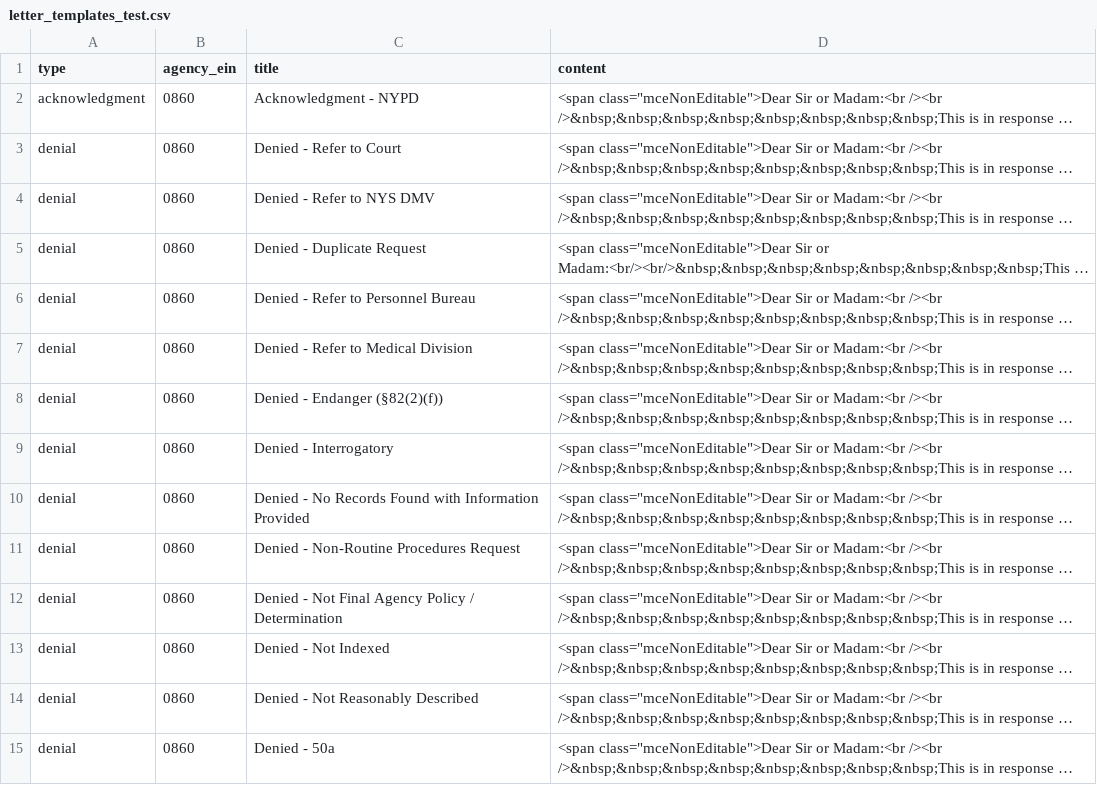
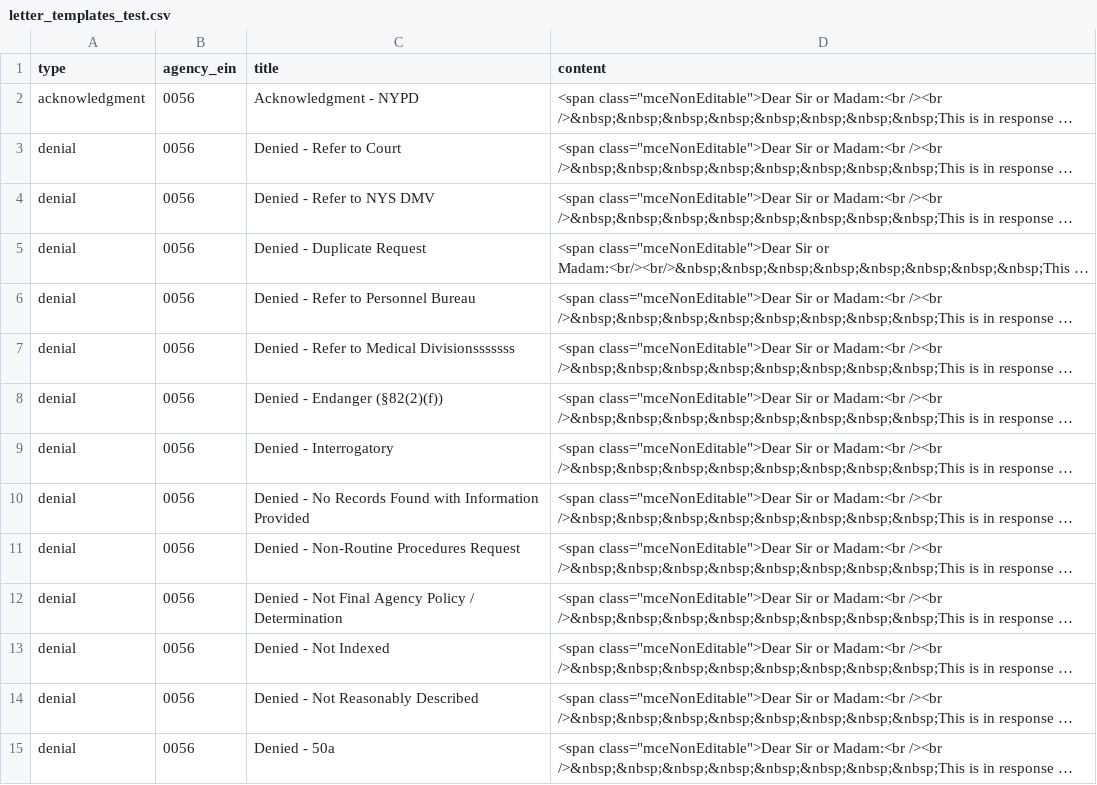
Before and after one commit to CityOfNewYork/NYCOpenRecords, a CSV file: data/letter_templates_test.csv, drawn as a sheet; only a part is shown; long unchanged cells end in …; the diff covers the shown part only; the diff names each change by its address in the sheet, - before the commit and + after, or states it on an @@ line.

```diff
--- a/data/letter_templates_test.csv
+++ b/data/letter_templates_test.csv
-B2:B15 (agency_ein): 0860
+B2:B15 (agency_ein): 0056
-C7 (title): Denied - Refer to Medical Division
+C7 (title): Denied - Refer to Medical Divisionsssssss
```
Also changed, not shown: 28 edited cells elsewhere in this file, data/staff_test.csv, 2 other files.
